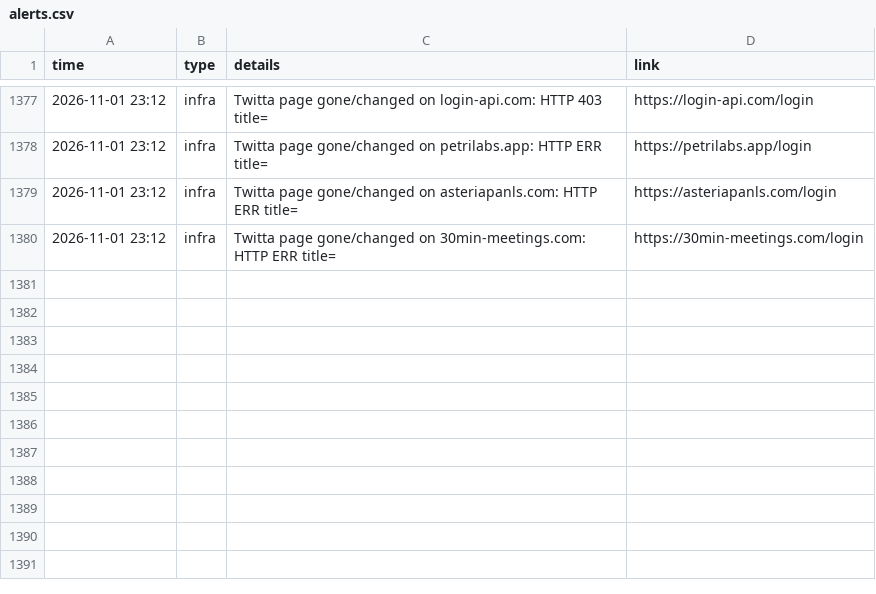
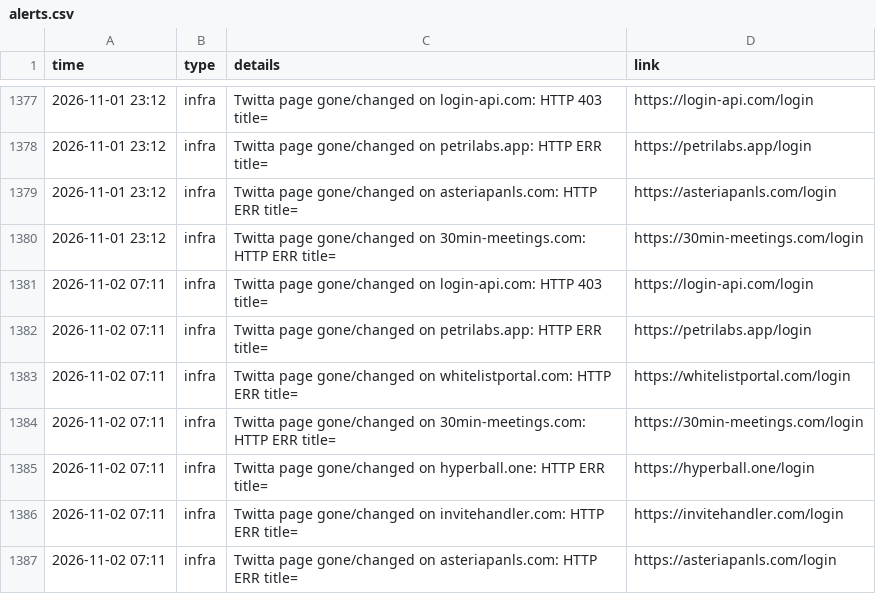
Before and after one commit to Dutchosintguy/X-phising-campaign-monitor, a CSV file: data/alerts.csv, drawn as a sheet; only a part is shown, gaps mark what is left out.

```diff
--- a/data/alerts.csv
+++ b/data/alerts.csv
@@ -1380 +1380,8 @@ time,type,details,link
 2026-11-01 23:12,infra,Twitta page gone/changed on 30min-meetings.com: HTTP ERR title=,https://30min-meetings.com/login
+2026-11-02 07:11,infra,Twitta page gone/changed on login-api.com: HTTP 403 title=,https://login-api.com/login
+2026-11-02 07:11,infra,Twitta page gone/changed on petrilabs.app: HTTP ERR title=,https://petrilabs.app/login
+2026-11-02 07:11,infra,Twitta page gone/changed on whitelistportal.com: HTTP ERR title=,https://whitelistportal.com/login
+2026-11-02 07:11,infra,Twitta page gone/changed on 30min-meetings.com: HTTP ERR title=,https://30min-meetings.com/login
+2026-11-02 07:11,infra,Twitta page gone/changed on hyperball.one: HTTP ERR title=,https://hyperball.one/login
+2026-11-02 07:11,infra,Twitta page gone/changed on invitehandler.com: HTTP ERR title=,https://invitehandler.com/login
+2026-11-02 07:11,infra,Twitta page gone/changed on asteriapanls.com: HTTP ERR title=,https://asteriapanls.com/login
```
Also changed, not shown: data/calendly_watch.csv, data/heartbeat.csv, 6 other files.
